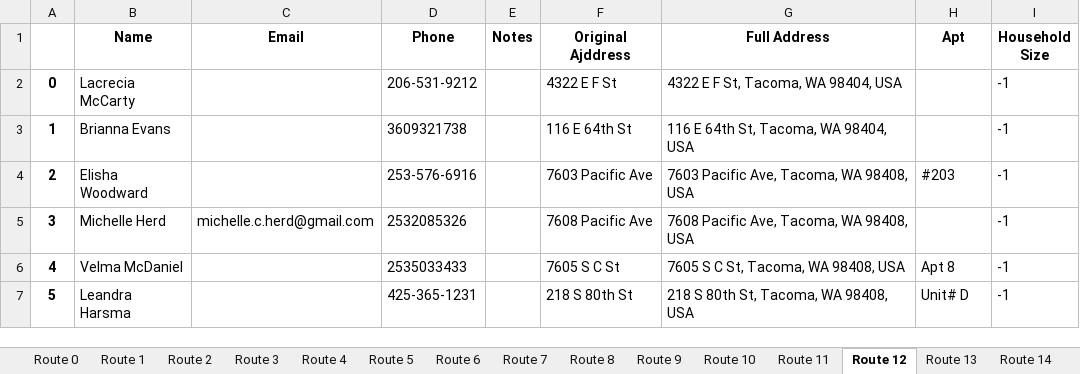
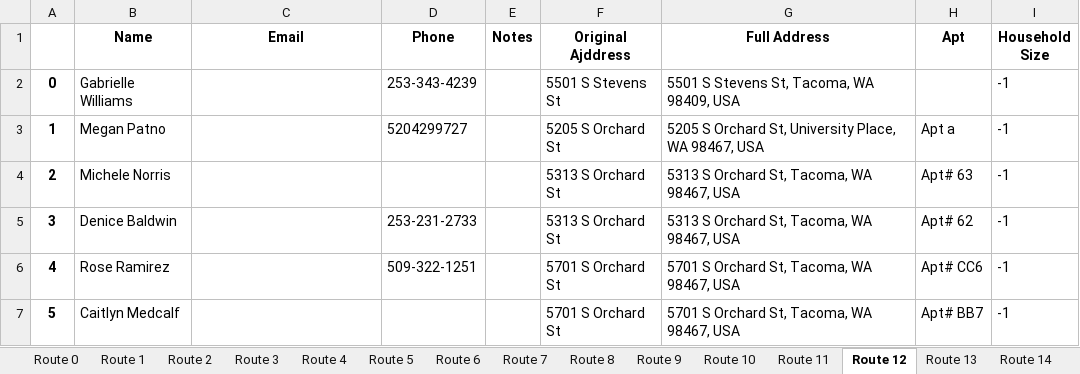
Before and after one commit to noraatfedora/Minerva, an Excel workbook: minerva/backend/apis/instance/routes.xlsx, sheet Route 12, drawn as a sheet; only a part is shown; values as stored, in another font and other column widths than the file's, no borders; the diff covers the shown part only; the diff names each change by its address in the sheet, - before the commit and + after, or states it on an @@ line.

```diff
--- a/minerva/backend/apis/instance/routes.xlsx (sheet Route 12)
+++ b/minerva/backend/apis/instance/routes.xlsx (sheet Route 12)
-B2 (Name): Lacrecia McCarty
+B2 (Name): Gabrielle Williams
-D2 (Phone): 206-531-9212
+D2 (Phone): 253-343-4239
-F2 (Original Ajddress): 4322 E F St
+F2 (Original Ajddress): 5501 S Stevens St
-G2 (Full Address): 4322 E F St, Tacoma, WA 98404, USA
+G2 (Full Address): 5501 S Stevens St, Tacoma, WA 98409, USA
-B3 (Name): Brianna Evans
+B3 (Name): Megan Patno
-D3 (Phone): 3609321738
+D3 (Phone): 5204299727
-F3 (Original Ajddress): 116 E 64th St
+F3 (Original Ajddress): 5205 S Orchard St
-G3 (Full Address): 116 E 64th St, Tacoma, WA 98404, USA
+G3 (Full Address): 5205 S Orchard St, University Place, WA 98467, USA
-H3 (Apt): (empty)
+H3 (Apt): Apt a
-B4 (Name): Elisha Woodward
+B4 (Name): Michele Norris
-D4 (Phone): 253-576-6916
+D4 (Phone): (empty)
-F4 (Original Ajddress): 7603 Pacific Ave
+F4 (Original Ajddress): 5313 S Orchard St
-G4 (Full Address): 7603 Pacific Ave, Tacoma, WA 98408, USA
+G4 (Full Address): 5313 S Orchard St, Tacoma, WA 98467, USA
-H4 (Apt): #203
+H4 (Apt): Apt# 63
-B5 (Name): Michelle Herd
+B5 (Name): Denice Baldwin
-C5 (Email): michelle.c.herd@gmail.com
+C5 (Email): (empty)
-D5 (Phone): 2532085326
+D5 (Phone): 253-231-2733
-F5 (Original Ajddress): 7608 Pacific Ave
+F5 (Original Ajddress): 5313 S Orchard St
-G5 (Full Address): 7608 Pacific Ave, Tacoma, WA 98408, USA
+G5 (Full Address): 5313 S Orchard St, Tacoma, WA 98467, USA
-H5 (Apt): (empty)
+H5 (Apt): Apt# 62
-B6 (Name): Velma McDaniel
+B6 (Name): Rose Ramirez
-D6 (Phone): 2535033433
+D6 (Phone): 509-322-1251
-F6 (Original Ajddress): 7605 S C St
+F6 (Original Ajddress): 5701 S Orchard St
-G6 (Full Address): 7605 S C St, Tacoma, WA 98408, USA
+G6 (Full Address): 5701 S Orchard St, Tacoma, WA 98467, USA
-H6 (Apt): Apt 8
+H6 (Apt): Apt# CC6
-B7 (Name): Leandra Harsma
+B7 (Name): Caitlyn Medcalf
-D7 (Phone): 425-365-1231
+D7 (Phone): (empty)
-F7 (Original Ajddress): 218 S 80th St
+F7 (Original Ajddress): 5701 S Orchard St
-G7 (Full Address): 218 S 80th St, Tacoma, WA 98408, USA
+G7 (Full Address): 5701 S Orchard St, Tacoma, WA 98467, USA
-H7 (Apt): Unit# D
+H7 (Apt): Apt# BB7
```
Also changed, not shown: 94 edited cells elsewhere in this sheet, sheet Route 0, sheet Route 3, sheet Route 1, sheet Route 8, sheet Route 5, sheet Route 9, 34 more sheets, other sheet tabs, 1 other file.
